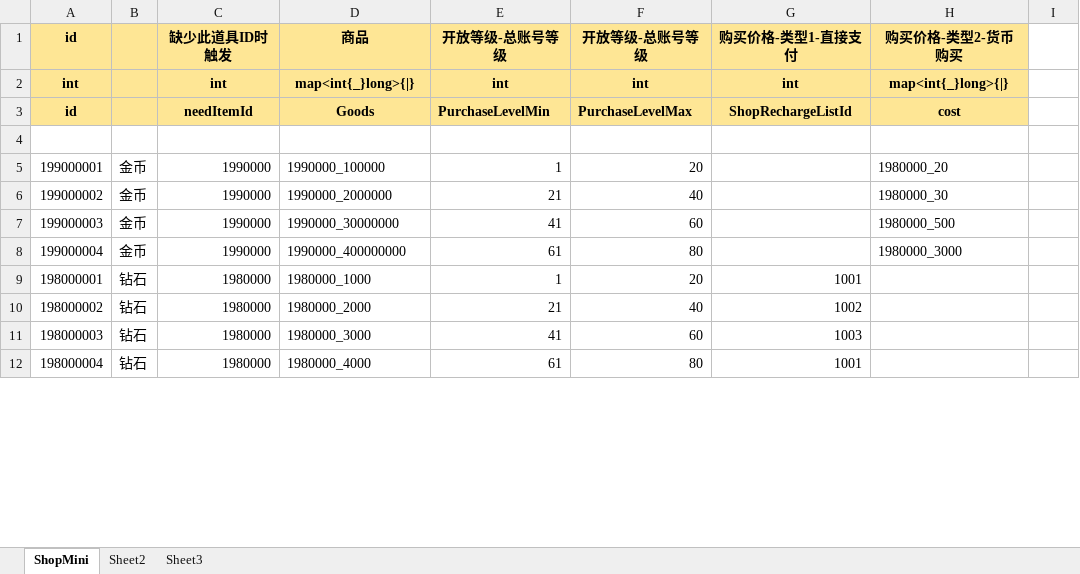
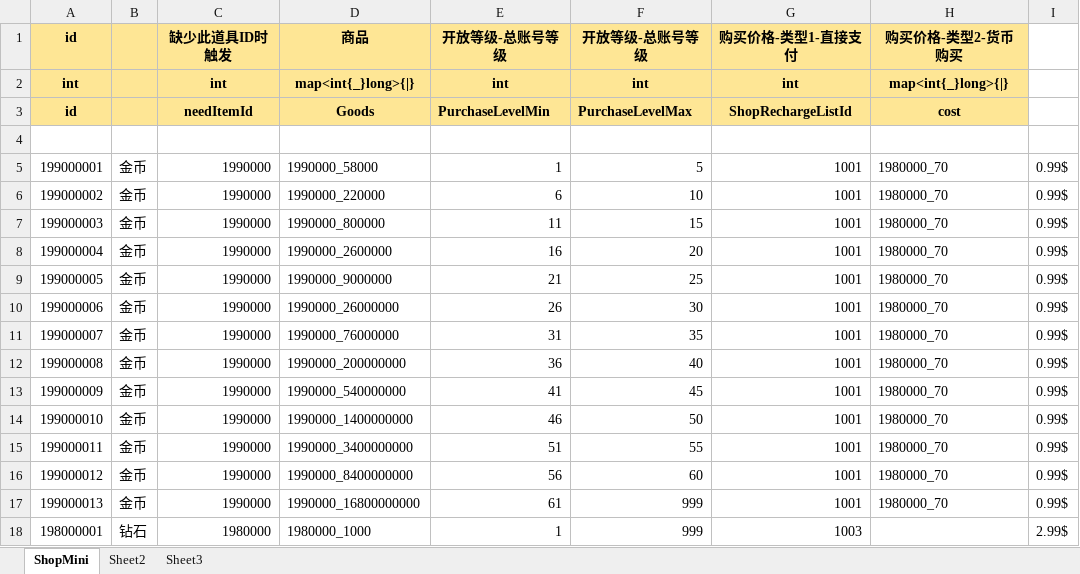
Before and after one commit to yanhailong/jjg2026, an Excel workbook: hall/resources/sample/ShopMini.xlsx, sheet ShopMini, drawn as a sheet; only a part is shown; values as stored, in another font and other column widths than the file's, no borders; removed rows and columns are numbered as before the commit, all else as after; the diff covers the shown part only; the diff names each change by its address in the sheet, - before the commit and + after, or states it on an @@ line.

```diff
--- a/hall/resources/sample/ShopMini.xlsx (sheet ShopMini)
+++ b/hall/resources/sample/ShopMini.xlsx (sheet ShopMini)
-D5 (商品): 1990000_100000
+D5 (商品): 1990000_58000
-F5 (开放等级-总账号等级): 20
+F5 (开放等级-总账号等级): 5
-G5:G8 (购买价格-类型1-直接支付): (empty)
+G5:G8 (购买价格-类型1-直接支付): 1001
-H5 (购买价格-类型2-货币购买): 1980000_20
+H5 (购买价格-类型2-货币购买): 1980000_70
-I5:I8: (empty)
+I5:I8: 0.99$
-D6 (商品): 1990000_2000000
+D6 (商品): 1990000_220000
-E6 (开放等级-总账号等级): 21
+E6 (开放等级-总账号等级): 6
-F6 (开放等级-总账号等级): 40
+F6 (开放等级-总账号等级): 10
-H6 (购买价格-类型2-货币购买): 1980000_30
+H6 (购买价格-类型2-货币购买): 1980000_70
-D7 (商品): 1990000_30000000
+D7 (商品): 1990000_800000
-E7 (开放等级-总账号等级): 41
+E7 (开放等级-总账号等级): 11
-F7 (开放等级-总账号等级): 60
+F7 (开放等级-总账号等级): 15
-H7 (购买价格-类型2-货币购买): 1980000_500
+H7 (购买价格-类型2-货币购买): 1980000_70
-D8 (商品): 1990000_400000000
+D8 (商品): 1990000_2600000
-E8 (开放等级-总账号等级): 61
+E8 (开放等级-总账号等级): 16
-F8 (开放等级-总账号等级): 80
+F8 (开放等级-总账号等级): 20
-H8 (购买价格-类型2-货币购买): 1980000_3000
+H8 (购买价格-类型2-货币购买): 1980000_70
+row 9: 199000005 | 金币 | 1990000 | 1990000_9000000 | 21 | 25 | 1001 | 1980000_70 | 0.99$
+row 10: 199000006 | 金币 | 1990000 | 1990000_26000000 | 26 | 30 | 1001 | 1980000_70 | 0.99$
+row 11: 199000007 | 金币 | 1990000 | 1990000_76000000 | 31 | 35 | 1001 | 1980000_70 | 0.99$
+row 12: 199000008 | 金币 | 1990000 | 1990000_200000000 | 36 | 40 | 1001 | 1980000_70 | 0.99$
+row 13: 199000009 | 金币 | 1990000 | 1990000_540000000 | 41 | 45 | 1001 | 1980000_70 | 0.99$
+row 14: 199000010 | 金币 | 1990000 | 1990000_1400000000 | 46 | 50 | 1001 | 1980000_70 | 0.99$
+row 15: 199000011 | 金币 | 1990000 | 1990000_3400000000 | 51 | 55 | 1001 | 1980000_70 | 0.99$
+row 16: 199000012 | 金币 | 1990000 | 1990000_8400000000 | 56 | 60 | 1001 | 1980000_70 | 0.99$
+row 17: 199000013 | 金币 | 1990000 | 1990000_16800000000 | 61 | 999 | 1001 | 1980000_70 | 0.99$
-F18 (开放等级-总账号等级): 20
+F18 (开放等级-总账号等级): 999
-G18 (购买价格-类型1-直接支付): 1001
+G18 (购买价格-类型1-直接支付): 1003
-I18: (empty)
+I18: 2.99$
-row 10: 198000002 | 钻石 | 1980000 | 1980000_2000 | 21 | 40 | 1002
-row 11: 198000003 | 钻石 | 1980000 | 1980000_3000 | 41 | 60 | 1003
-row 12: 198000004 | 钻石 | 1980000 | 1980000_4000 | 61 | 80 | 1001
```
Also changed, not shown: 75 removed rows and 2 edited cells elsewhere in this sheet, hall/resources/sample/AllianceShop.xlsx.
